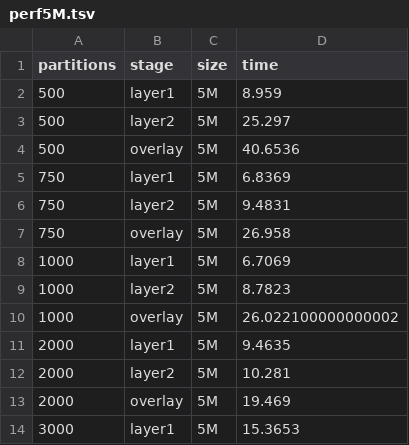
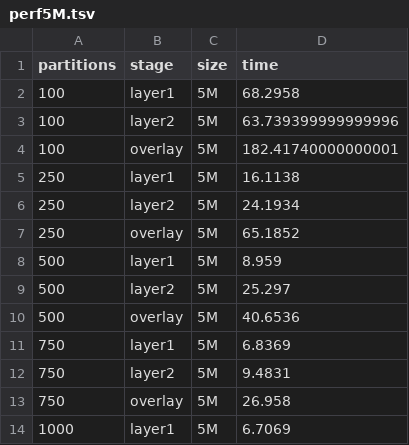
Before and after one commit to aocalderon/RIDIR, a TSV file: Data/4S/S4/perf5M.tsv, drawn as a sheet; only a part is shown; the shorter side is filled out with more unchanged rows.

```diff
--- a/Data/4S/S4/perf5M.tsv
+++ b/Data/4S/S4/perf5M.tsv
@@ -1,2 +1,8 @@
 partitions	stage	size	time
+100	layer1	5M	68.2958
+100	layer2	5M	63.739399999999996
+100	overlay	5M	182.41740000000001
+250	layer1	5M	16.1138
+250	layer2	5M	24.1934
+250	overlay	5M	65.1852
 500	layer1	5M	8.959
```
Also changed, not shown: Data/4S/S3/perf3M.tsv, 14 other files.
